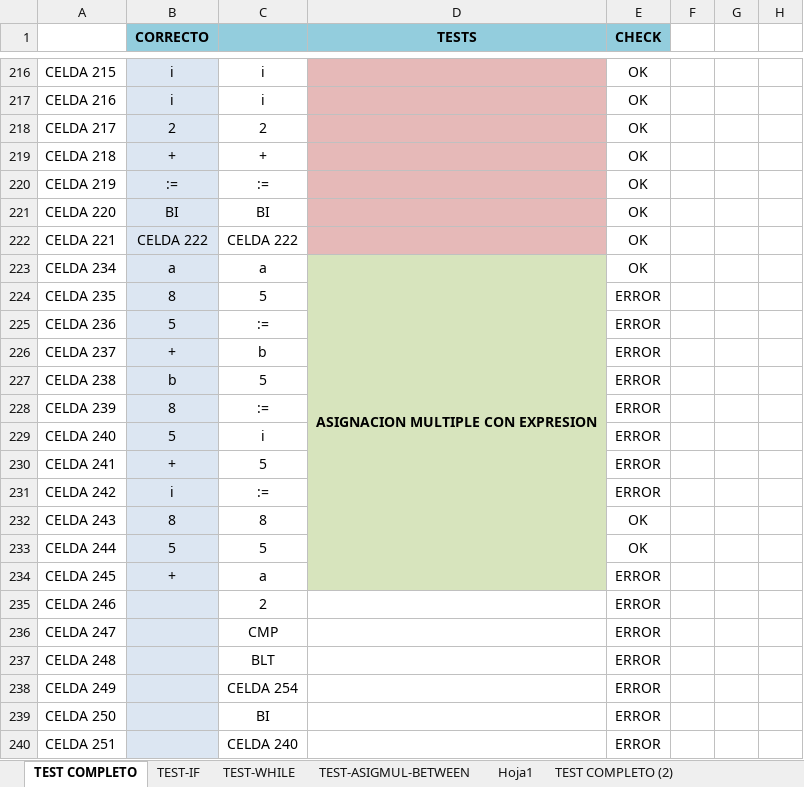
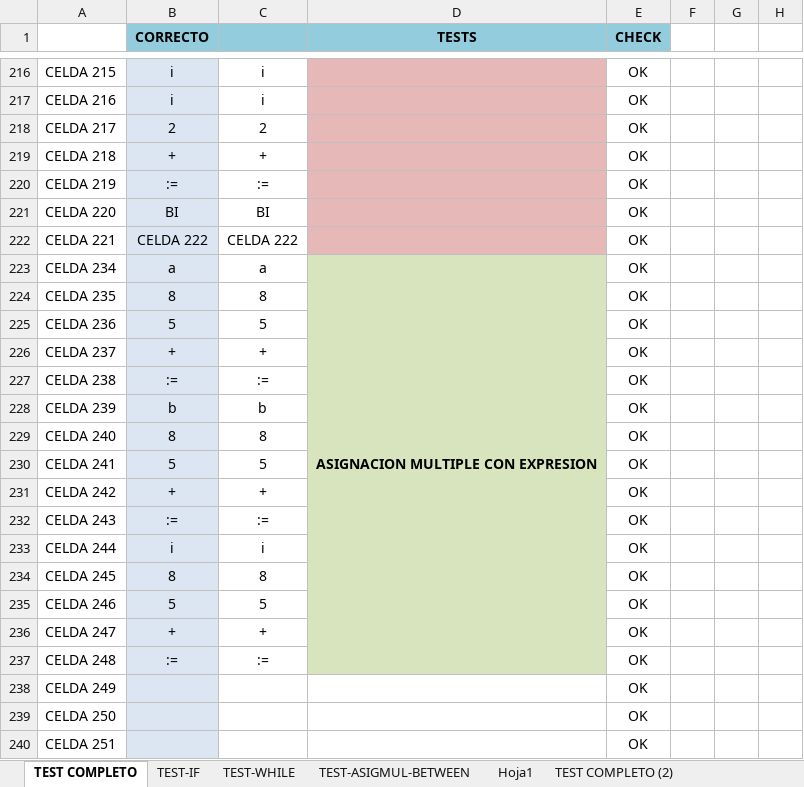
Before and after one commit to LyC-Grupo1/Compilador, an Excel workbook: Segunda_entrega_correccion/CHECK.xlsx, sheet TEST COMPLETO, drawn as a sheet; only a part is shown, gaps mark what is left out; values as stored, in another font and other column widths than the file's, no borders; conditional formats not drawn; the diff covers the shown part only; the diff names each change by its address in the sheet, - before the commit and + after, or states it on an @@ line.

```diff
--- a/Segunda_entrega_correccion/CHECK.xlsx (sheet TEST COMPLETO)
+++ b/Segunda_entrega_correccion/CHECK.xlsx (sheet TEST COMPLETO)
-D223:D234 merged
+D223:D237 merged
-C224: 5
+C224: 8
-E224:E231 (CHECK): ERROR
+E224:E231 (CHECK): OK
-C225: :=
+C225: 5
-C226: b
+C226: +
-B227 (CORRECTO): b
+B227 (CORRECTO): :=
-C227: 5
+C227: :=
-B228 (CORRECTO): 8
+B228 (CORRECTO): b
-C228: :=
+C228: b
-B229 (CORRECTO): 5
+B229 (CORRECTO): 8
-C229: i
+C229: 8
-B230 (CORRECTO): +
+B230 (CORRECTO): 5
-B231 (CORRECTO): i
+B231 (CORRECTO): +
-C231: :=
+C231: +
-B232 (CORRECTO): 8
+B232 (CORRECTO): :=
-C232: 8
+C232: :=
-B233 (CORRECTO): 5
+B233 (CORRECTO): i
-C233: 5
+C233: i
-B234 (CORRECTO): +
+B234 (CORRECTO): 8
-C234: a
+C234: 8
-E234:E240 (CHECK): ERROR
+E234:E240 (CHECK): OK
-B235 (CORRECTO): (empty)
+B235 (CORRECTO): 5
-C235: 2
+C235: 5
-D235:D237 fill: none
+D235:D237 fill: #D7E4BD
-B236 (CORRECTO): (empty)
+B236 (CORRECTO): +
-C236: CMP
+C236: +
-B237 (CORRECTO): (empty)
+B237 (CORRECTO): :=
-C237: BLT
+C237: :=
-C238: CELDA 254
+C238: (empty)
-C239: BI
+C239: (empty)
-C240: CELDA 240
+C240: (empty)
```
Also changed, not shown: 147 removed rows and 42 edited cells elsewhere in this sheet, sheet TEST-ASIGMUL-BETWEEN, 4 other files.
